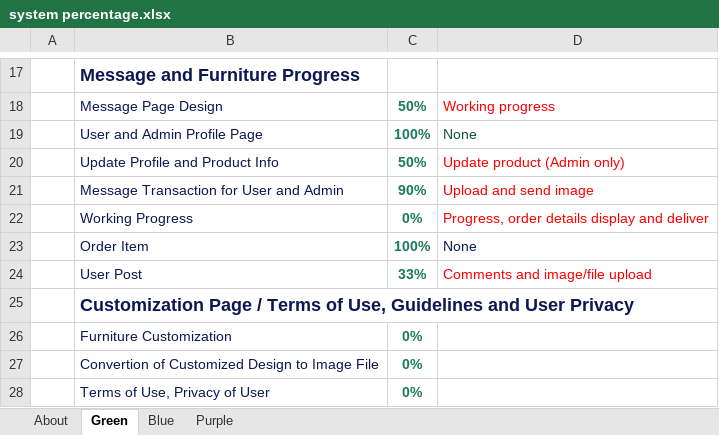
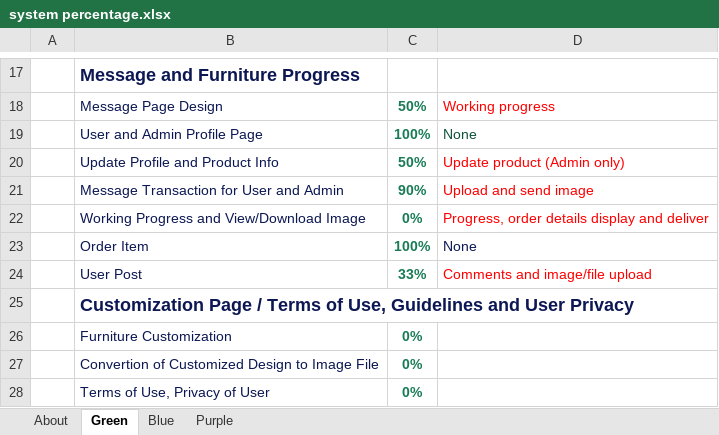
Before and after one commit to JurielUC/furniture-ecommerce, an Excel workbook: system percentage.xlsx, sheet Green, drawn as a sheet; only a part is shown, gaps mark what is left out; values as stored, in another font and other column widths than the file's, no borders; conditional formats and table styles not drawn; the diff names each change by its address in the sheet, - before the commit and + after, or states it on an @@ line.

Commit message:
Update system percentage.xlsx

```diff
--- a/system percentage.xlsx (sheet Green)
+++ b/system percentage.xlsx (sheet Green)
-B22: Working Progress
+B22: Working Progress and View/Download Image
```
